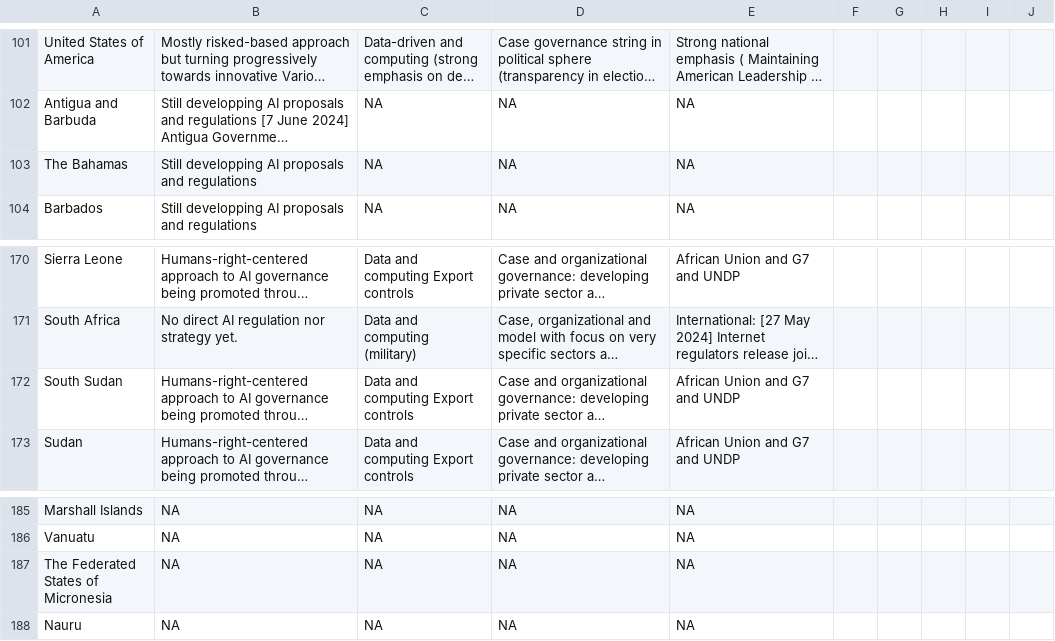
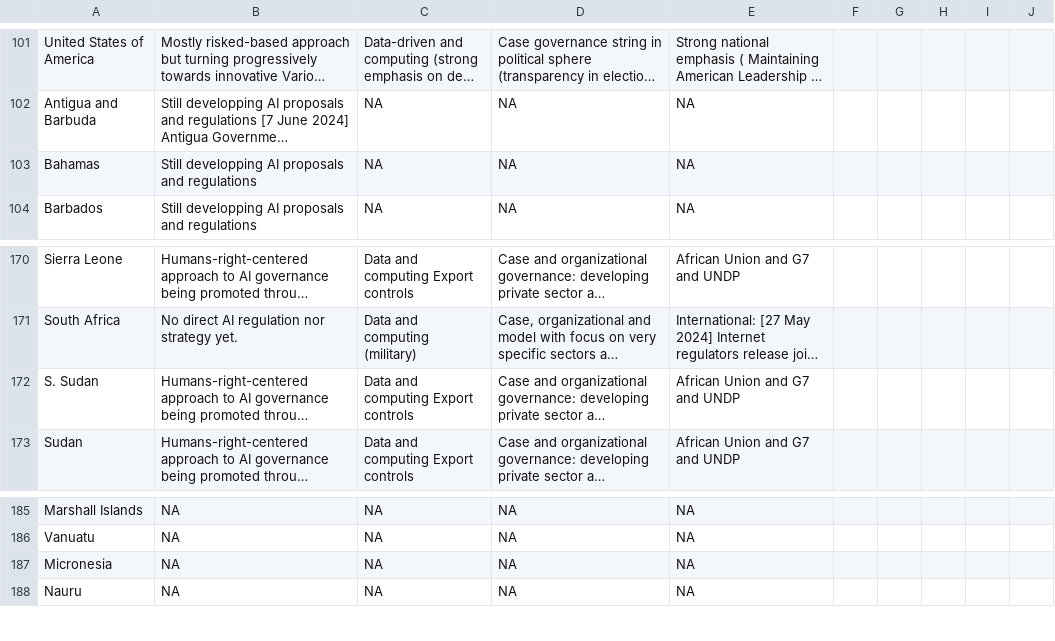
Before and after one commit to riadeane/airegulationmap, a CSV file: regulation_data.csv, drawn as a sheet; only a part is shown, gaps mark what is left out; long unchanged cells end in …; the diff covers the shown part only; the diff names each change by its address in the sheet, - before the commit and + after, or states it on an @@ line.

```diff
--- a/regulation_data.csv
+++ b/regulation_data.csv
-A103: The Bahamas
+A103: Bahamas
-A172: South Sudan
+A172: S. Sudan
-A187: The Federated States of Micronesia
+A187: Micronesia
```
Also changed, not shown: 14 edited cells elsewhere in this file, scores.csv, 7 other files.
